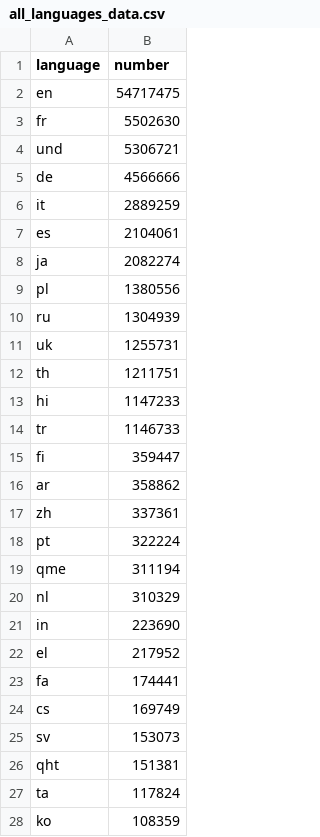
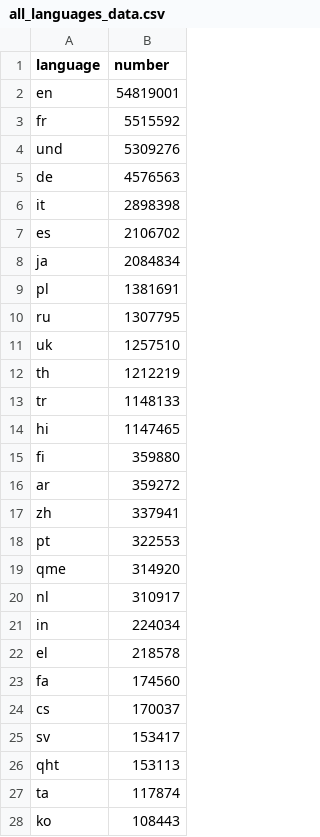
Before and after one commit to alexdrk14/RussiaUkraineWar, a CSV file: data/all_languages_data.csv, drawn as a sheet; only a part is shown; the diff covers the shown part only.

```diff
--- a/data/all_languages_data.csv
+++ b/data/all_languages_data.csv
@@ -1,28 +1,28 @@
 language,number
-en,54717475
-fr,5502630
-und,5306721
-de,4566666
-it,2889259
-es,2104061
-ja,2082274
-pl,1380556
-ru,1304939
-uk,1255731
-th,1211751
-hi,1147233
-tr,1146733
-fi,359447
-ar,358862
-zh,337361
-pt,322224
-qme,311194
-nl,310329
-in,223690
-el,217952
-fa,174441
-cs,169749
-sv,153073
-qht,151381
-ta,117824
-ko,108359
+en,54819001
+fr,5515592
+und,5309276
+de,4576563
+it,2898398
+es,2106702
+ja,2084834
+pl,1381691
+ru,1307795
+uk,1257510
+th,1212219
+tr,1148133
+hi,1147465
+fi,359880
+ar,359272
+zh,337941
+pt,322553
+qme,314920
+nl,310917
+in,224034
+el,218578
+fa,174560
+cs,170037
+sv,153417
+qht,153113
+ta,117874
+ko,108443
```
Also changed, not shown: 1 added row, 1 removed row and 37 edited cells elsewhere in this file, data/daily_hashtags.csv, data/daily_lang.csv, 2 other files.
